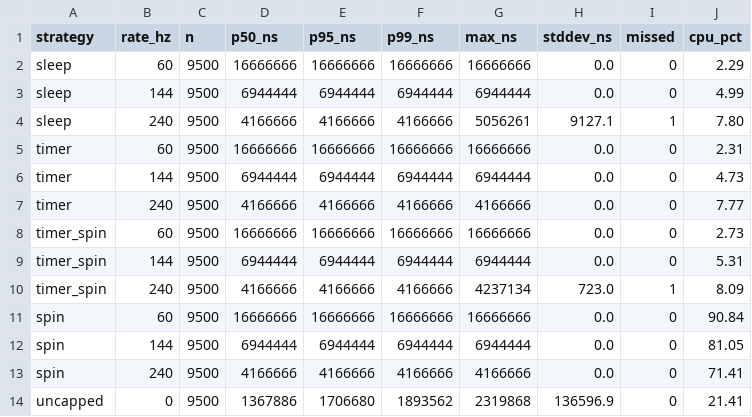
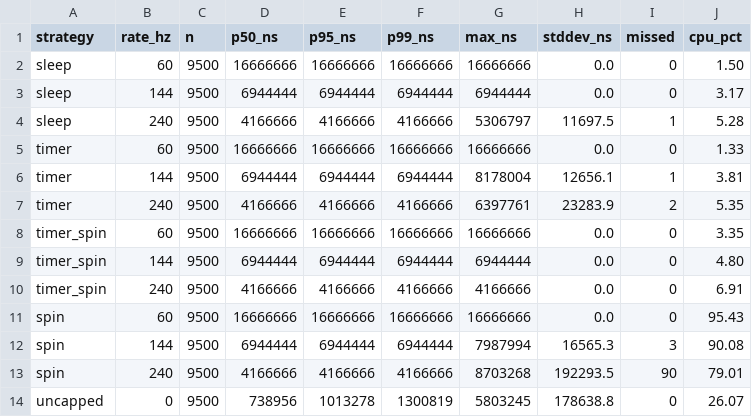
Before and after one commit to tiffany-mares/opengl-render, a CSV file: bench/results/ci/ubuntu-latest/pacing-summary.csv, drawn as a sheet.

```diff
--- a/bench/results/ci/ubuntu-latest/pacing-summary.csv
+++ b/bench/results/ci/ubuntu-latest/pacing-summary.csv
@@ -1,14 +1,14 @@
 strategy,rate_hz,n,p50_ns,p95_ns,p99_ns,max_ns,stddev_ns,missed,cpu_pct
-sleep,60,9500,16666666,16666666,16666666,16666666,0.0,0,2.29
-sleep,144,9500,6944444,6944444,6944444,6944444,0.0,0,4.99
-sleep,240,9500,4166666,4166666,4166666,5056261,9127.1,1,7.80
-timer,60,9500,16666666,16666666,16666666,16666666,0.0,0,2.31
-timer,144,9500,6944444,6944444,6944444,6944444,0.0,0,4.73
-timer,240,9500,4166666,4166666,4166666,4166666,0.0,0,7.77
-timer_spin,60,9500,16666666,16666666,16666666,16666666,0.0,0,2.73
-timer_spin,144,9500,6944444,6944444,6944444,6944444,0.0,0,5.31
-timer_spin,240,9500,4166666,4166666,4166666,4237134,723.0,1,8.09
-spin,60,9500,16666666,16666666,16666666,16666666,0.0,0,90.84
-spin,144,9500,6944444,6944444,6944444,6944444,0.0,0,81.05
-spin,240,9500,4166666,4166666,4166666,4166666,0.0,0,71.41
-uncapped,0,9500,1367886,1706680,1893562,2319868,136596.9,0,21.41
+sleep,60,9500,16666666,16666666,16666666,16666666,0.0,0,1.50
+sleep,144,9500,6944444,6944444,6944444,6944444,0.0,0,3.17
+sleep,240,9500,4166666,4166666,4166666,5306797,11697.5,1,5.28
+timer,60,9500,16666666,16666666,16666666,16666666,0.0,0,1.33
+timer,144,9500,6944444,6944444,6944444,8178004,12656.1,1,3.81
+timer,240,9500,4166666,4166666,4166666,6397761,23283.9,2,5.35
+timer_spin,60,9500,16666666,16666666,16666666,16666666,0.0,0,3.35
+timer_spin,144,9500,6944444,6944444,6944444,6944444,0.0,0,4.80
+timer_spin,240,9500,4166666,4166666,4166666,4166666,0.0,0,6.91
+spin,60,9500,16666666,16666666,16666666,16666666,0.0,0,95.43
+spin,144,9500,6944444,6944444,6944444,7987994,16565.3,3,90.08
+spin,240,9500,4166666,4166666,4166666,8703268,192293.5,90,79.01
+uncapped,0,9500,738956,1013278,1300819,5803245,178638.8,0,26.07
```
Also changed, not shown: bench/results/ci/ubuntu-latest/handoff-summary.csv, bench/results/ci/windows-latest/handoff-summary.csv, 5 other files.
